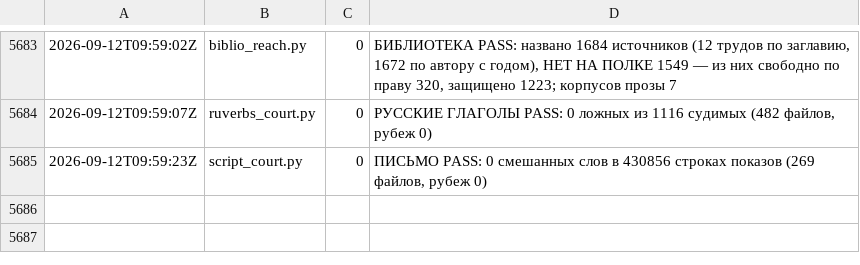
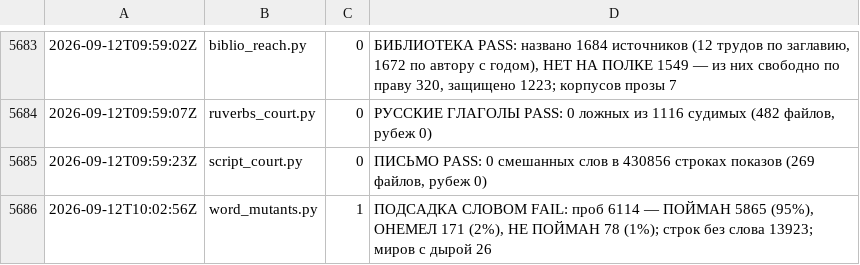
Before and after one commit to synarcai/genesis-corpus, a TSV file: reports/ledger.tsv, drawn as a sheet; only a part is shown, gaps mark what is left out; the diff names each change by its address in the sheet, - before the commit and + after, or states it on an @@ line.

```diff
--- a/reports/ledger.tsv
+++ b/reports/ledger.tsv
+row 5686: 2026-09-12T10:02:56Z | word_mutants.py | 1 | ПОДСАДКА СЛОВОМ FAIL: проб 6114 — ПОЙМАН 5865 (95%), ОНЕМЕЛ 171 (2%), НЕ ПОЙМАН 78 (1%); строк без слова 13923; миров с дырой 26
```
Also changed, not shown: reports/SUITE-COST.tsv, 6 other files.
